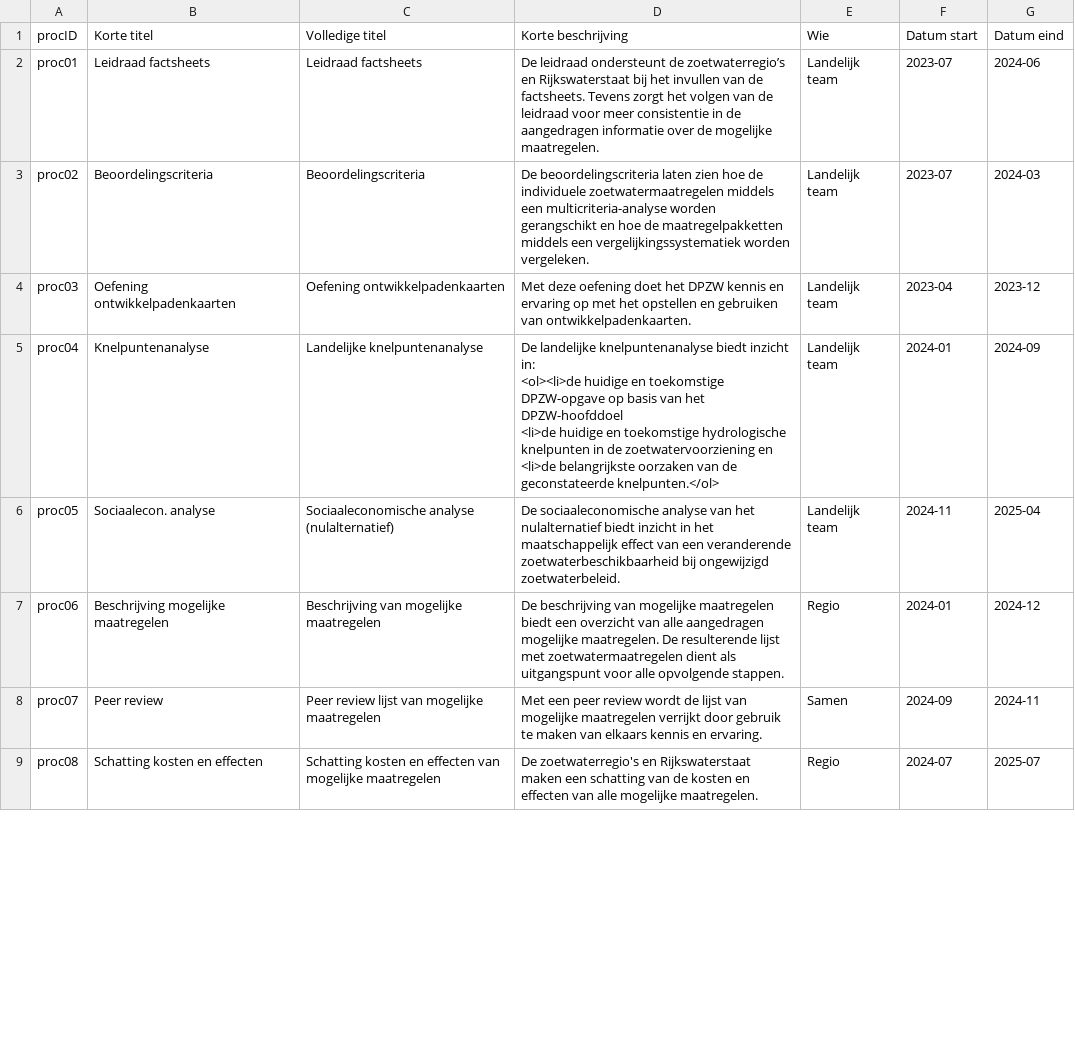
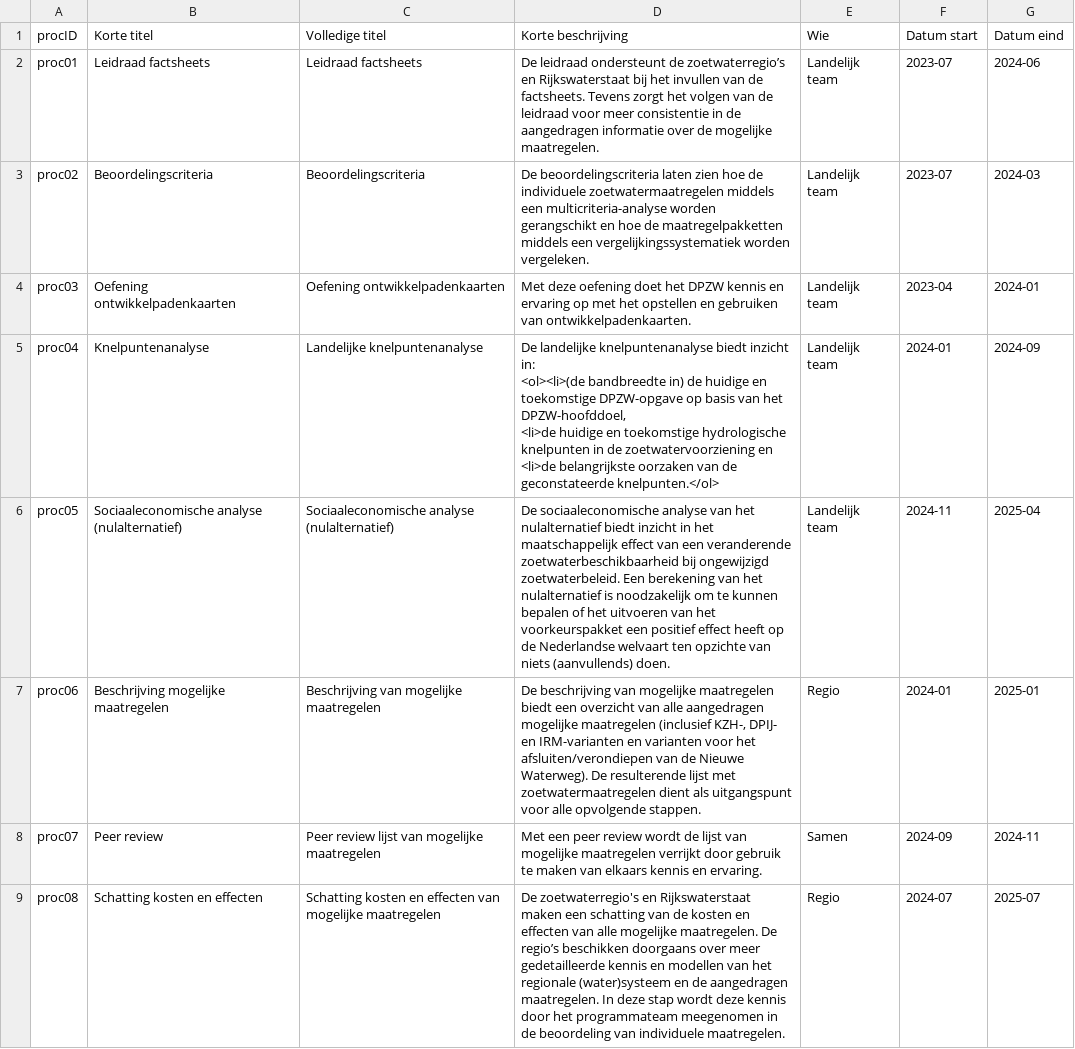
Before and after one commit to Climate-Adaptation-Services/rz-data, a CSV file: 20240110 dpzw_routekaart_proces_v1.csv, drawn as a sheet; only a part is shown; the diff covers the shown part only.

Commit message:
Update 20240110 dpzw_routekaart_proces_v1.csv

```diff
--- a/20240110 dpzw_routekaart_proces_v1.csv
+++ b/20240110 dpzw_routekaart_proces_v1.csv
@@ -3,10 +3,10 @@ proc01;Leidraad factsheets;Leidraad factsheets;De leidraad ondersteunt de zoetwa
 proc02;Beoordelingscriteria;Beoordelingscriteria;De beoordelingscriteria laten zien hoe de individuele zoetwatermaatregelen middels een multicriteria-analyse worden gerangschikt en hoe de maatregelpakketten middels een vergelijkingssystematiek worden vergeleken.;Landelijk team;2023-07;2024-03
-proc03;Oefening ontwikkelpadenkaarten;Oefening ontwikkelpadenkaarten;Met deze oefening doet het DPZW kennis en ervaring op met het opstellen en gebruiken van ontwikkelpadenkaarten.;Landelijk team;2023-04;2023-12
-proc04;Knelpuntenanalyse;Landelijke knelpuntenanalyse;"De landelijke knelpuntenanalyse biedt inzicht in:
-<ol><li>de huidige en toekomstige DPZW-opgave op basis van het DPZW-hoofddoel
-<li>de huidige en toekomstige hydrologische knelpunten in de zoetwatervoorziening en
-<li>de belangrijkste oorzaken van de geconstateerde knelpunten.</ol>";Landelijk team;2024-01;2024-09
-proc05;Sociaalecon. analyse;Sociaaleconomische analyse (nulalternatief);De sociaaleconomische analyse van het nulalternatief biedt inzicht in het maatschappelijk effect van een veranderende zoetwaterbeschikbaarheid bij ongewijzigd zoetwaterbeleid.;Landelijk team;2024-11;2025-04
-proc06;Beschrijving mogelijke maatregelen;Beschrijving van mogelijke maatregelen;De beschrijving van mogelijke maatregelen biedt een overzicht van alle aangedragen mogelijke maatregelen. De resulterende lijst met zoetwatermaatregelen dient als uitgangspunt voor alle opvolgende stappen.;Regio;2024-01;2024-12
+proc03;Oefening ontwikkelpadenkaarten;Oefening ontwikkelpadenkaarten;Met deze oefening doet het DPZW kennis en ervaring op met het opstellen en gebruiken van ontwikkelpadenkaarten.;Landelijk team;2023-04;2024-01
+proc04;Knelpuntenanalyse;Landelijke knelpuntenanalyse;"De landelijke knelpuntenanalyse biedt inzicht in:
+<ol><li>(de bandbreedte in) de huidige en toekomstige DPZW-opgave op basis van het DPZW-hoofddoel,
+<li>de huidige en toekomstige hydrologische knelpunten in de zoetwatervoorziening en
+<li>de belangrijkste oorzaken van de geconstateerde knelpunten.</ol>";Landelijk team;2024-01;2024-09
+proc05;Sociaaleconomische analyse (nulalternatief);Sociaaleconomische analyse (nulalternatief);De sociaaleconomische analyse van het nulalternatief biedt inzicht in het maatschappelijk effect van een veranderende zoetwaterbeschikbaarheid bij ongewijzigd zoetwaterbeleid. Een berekening van het nulalternatief is noodzakelijk om te kunnen bepalen of het uitvoeren van het voorkeurspakket een positief effect heeft op de Nederlandse welvaart ten opzichte van niets (aanvullends) doen.;Landelijk team;2024-11;2025-04
+proc06;Beschrijving mogelijke maatregelen;Beschrijving van mogelijke maatregelen;De beschrijving van mogelijke maatregelen biedt een overzicht van alle aangedragen mogelijke maatregelen (inclusief KZH-, DPIJ- en IRM-varianten en varianten voor het afsluiten/verondiepen van de Nieuwe Waterweg). De resulterende lijst met zoetwatermaatregelen dient als uitgangspunt voor alle opvolgende stappen.;Regio;2024-01;2025-01
 proc07;Peer review;Peer review lijst van mogelijke maatregelen;Met een peer review wordt de lijst van mogelijke maatregelen verrijkt door gebruik te maken van elkaars kennis en ervaring.;Samen;2024-09;2024-11
-proc08;Schatting kosten en effecten;Schatting kosten en effecten van mogelijke maatregelen;De zoetwaterregio's en Rijkswaterstaat maken een schatting van de kosten en effecten van alle mogelijke maatregelen.;Regio;2024-07;2025-07
+proc08;Schatting kosten en effecten;Schatting kosten en effecten van mogelijke maatregelen;De zoetwaterregio's en Rijkswaterstaat maken een schatting van de kosten en effecten van alle mogelijke maatregelen. De regio’s beschikken doorgaans over meer gedetailleerde kennis en modellen van het regionale (water)systeem en de aangedragen maatregelen. In deze stap wordt deze kennis door het programmateam meegenomen in de beoordeling van individuele maatregelen.;Regio;2024-07;2025-07
```
Also changed, not shown: 10 edited cells elsewhere in this file.
